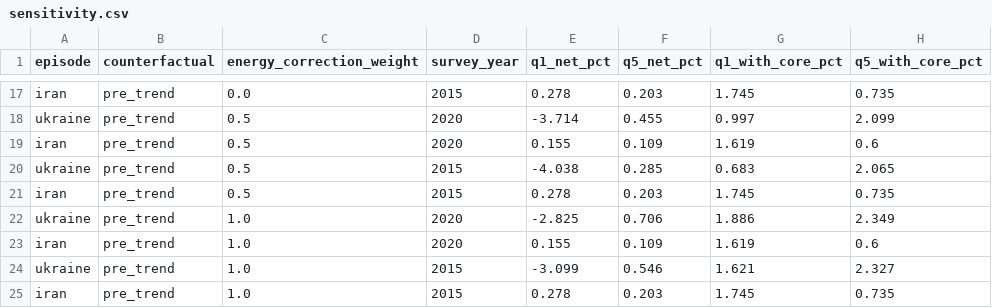
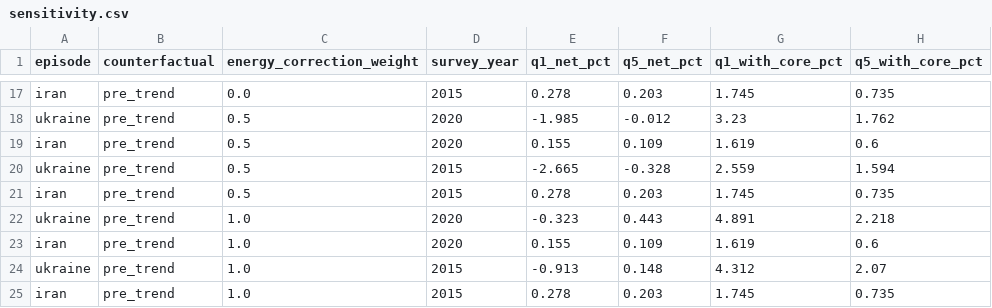
Before and after one commit to akramvanahmed-projects/122347, a CSV file: data/processed/sensitivity.csv, drawn as a sheet; only a part is shown, gaps mark what is left out; the diff covers the shown part only; the diff names each change by its address in the sheet, - before the commit and + after, or states it on an @@ line.

```diff
--- a/data/processed/sensitivity.csv
+++ b/data/processed/sensitivity.csv
-E18 (q1_net_pct): -3.714
+E18 (q1_net_pct): -1.985
-F18 (q5_net_pct): 0.455
+F18 (q5_net_pct): -0.012
-G18 (q1_with_core_pct): 0.997
+G18 (q1_with_core_pct): 3.23
-H18 (q5_with_core_pct): 2.099
+H18 (q5_with_core_pct): 1.762
-E20 (q1_net_pct): -4.038
+E20 (q1_net_pct): -2.665
-F20 (q5_net_pct): 0.285
+F20 (q5_net_pct): -0.328
-G20 (q1_with_core_pct): 0.683
+G20 (q1_with_core_pct): 2.559
-H20 (q5_with_core_pct): 2.065
+H20 (q5_with_core_pct): 1.594
-E22 (q1_net_pct): -2.825
+E22 (q1_net_pct): -0.323
-F22 (q5_net_pct): 0.706
+F22 (q5_net_pct): 0.443
-G22 (q1_with_core_pct): 1.886
+G22 (q1_with_core_pct): 4.891
-H22 (q5_with_core_pct): 2.349
+H22 (q5_with_core_pct): 2.218
-E24 (q1_net_pct): -3.099
+E24 (q1_net_pct): -0.913
-F24 (q5_net_pct): 0.546
+F24 (q5_net_pct): 0.148
-G24 (q1_with_core_pct): 1.621
+G24 (q1_with_core_pct): 4.312
-H24 (q5_with_core_pct): 2.327
+H24 (q5_with_core_pct): 2.07
```
Also changed, not shown: 32 edited cells elsewhere in this file, data/processed/human_cost_ukraine.csv, data/processed/summary_ukraine.csv, 31 other files.
